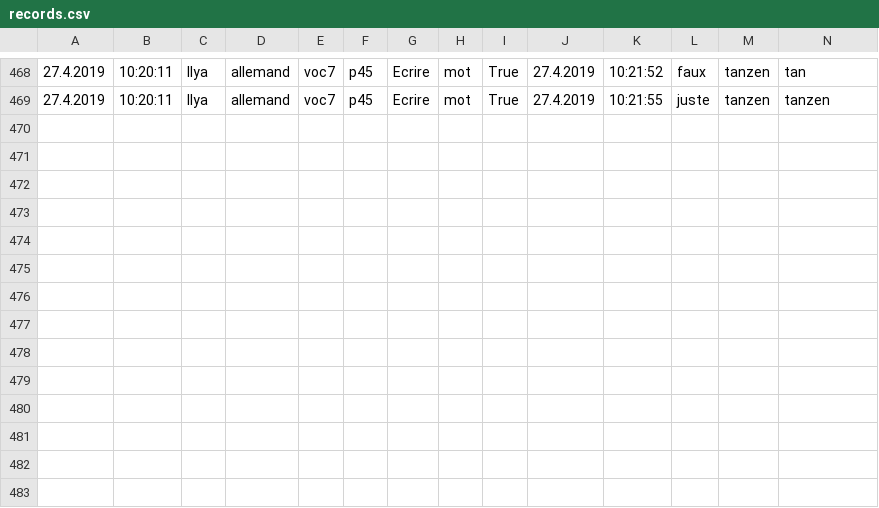
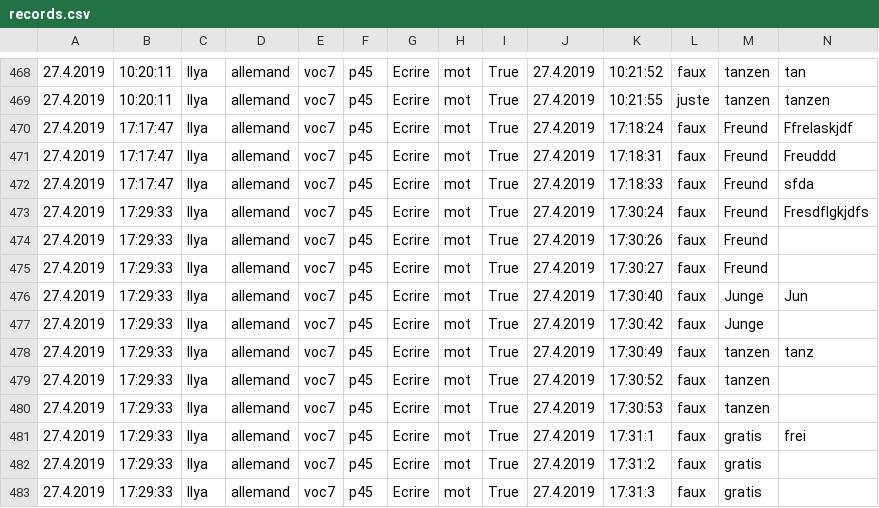
Before and after one commit to Iyaka25747/apprendreList, a CSV file: records.csv, drawn as a sheet; only a part is shown, gaps mark what is left out; the diff names each change by its address in the sheet, - before the commit and + after, or states it on an @@ line.

```diff
--- a/records.csv
+++ b/records.csv
+row 470: 27.4.2019 | 17:17:47 | Ilya | allemand | voc7 | p45 | Ecrire | mot | True | 27.4.2019 | 17:18:24 | faux | Freund | Ffrelaskjdf
+row 471: 27.4.2019 | 17:17:47 | Ilya | allemand | voc7 | p45 | Ecrire | mot | True | 27.4.2019 | 17:18:31 | faux | Freund | Freuddd
+row 472: 27.4.2019 | 17:17:47 | Ilya | allemand | voc7 | p45 | Ecrire | mot | True | 27.4.2019 | 17:18:33 | faux | Freund | sfda
+row 473: 27.4.2019 | 17:29:33 | Ilya | allemand | voc7 | p45 | Ecrire | mot | True | 27.4.2019 | 17:30:24 | faux | Freund | Fresdflgkjdfs
+row 474: 27.4.2019 | 17:29:33 | Ilya | allemand | voc7 | p45 | Ecrire | mot | True | 27.4.2019 | 17:30:26 | faux | Freund
+row 475: 27.4.2019 | 17:29:33 | Ilya | allemand | voc7 | p45 | Ecrire | mot | True | 27.4.2019 | 17:30:27 | faux | Freund
+row 476: 27.4.2019 | 17:29:33 | Ilya | allemand | voc7 | p45 | Ecrire | mot | True | 27.4.2019 | 17:30:40 | faux | Junge | Jun
+row 477: 27.4.2019 | 17:29:33 | Ilya | allemand | voc7 | p45 | Ecrire | mot | True | 27.4.2019 | 17:30:42 | faux | Junge
+row 478: 27.4.2019 | 17:29:33 | Ilya | allemand | voc7 | p45 | Ecrire | mot | True | 27.4.2019 | 17:30:49 | faux | tanzen | tanz
+row 479: 27.4.2019 | 17:29:33 | Ilya | allemand | voc7 | p45 | Ecrire | mot | True | 27.4.2019 | 17:30:52 | faux | tanzen
+row 480: 27.4.2019 | 17:29:33 | Ilya | allemand | voc7 | p45 | Ecrire | mot | True | 27.4.2019 | 17:30:53 | faux | tanzen
+row 481: 27.4.2019 | 17:29:33 | Ilya | allemand | voc7 | p45 | Ecrire | mot | True | 27.4.2019 | 17:31:1 | faux | gratis | frei
+row 482: 27.4.2019 | 17:29:33 | Ilya | allemand | voc7 | p45 | Ecrire | mot | True | 27.4.2019 | 17:31:2 | faux | gratis
+row 483: 27.4.2019 | 17:29:33 | Ilya | allemand | voc7 | p45 | Ecrire | mot | True | 27.4.2019 | 17:31:3 | faux | gratis
```
Also changed, not shown: 1 other file.
